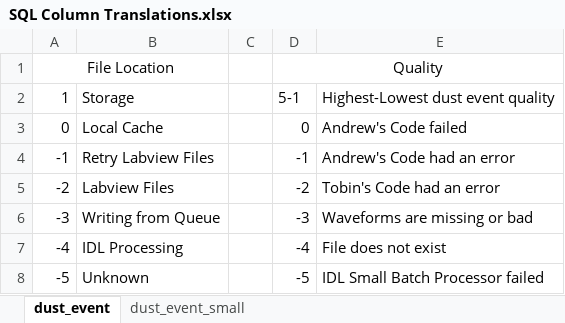
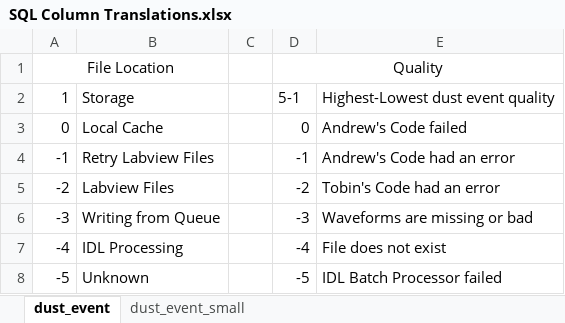
Before and after one commit to IMPACT-Boulder/Accelerator, an Excel workbook: Database2.0/SQL Column Translations.xlsx, sheet dust_event, drawn as a sheet; values as stored, in another font and other column widths than the file's, no borders; the diff names each change by its address in the sheet, - before the commit and + after, or states it on an @@ line.

```diff
--- a/Database2.0/SQL Column Translations.xlsx (sheet dust_event)
+++ b/Database2.0/SQL Column Translations.xlsx (sheet dust_event)
-E8: IDL Small Batch Processor failed
+E8: IDL Batch Processor failed
```
Also changed, not shown: 10 other files.
